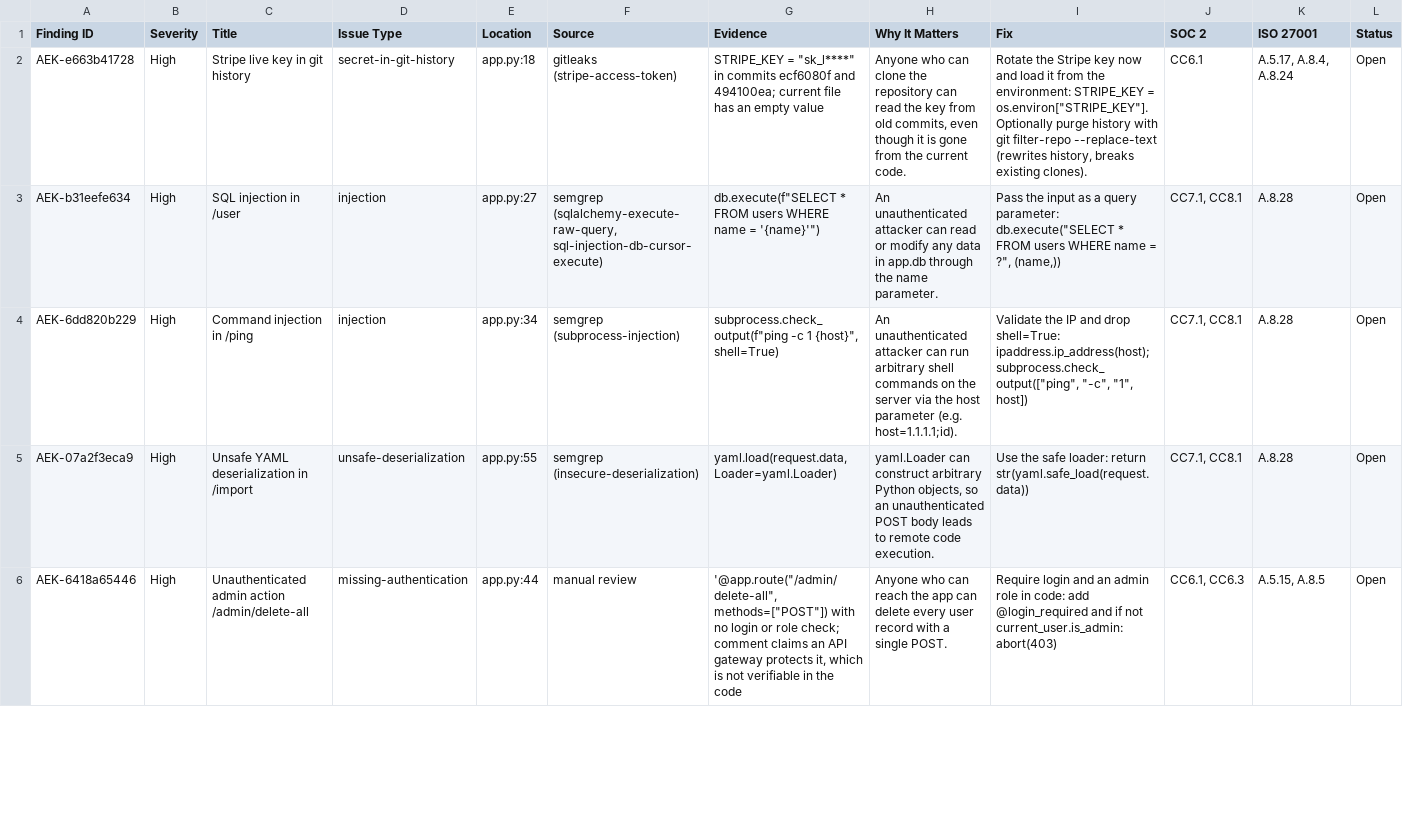
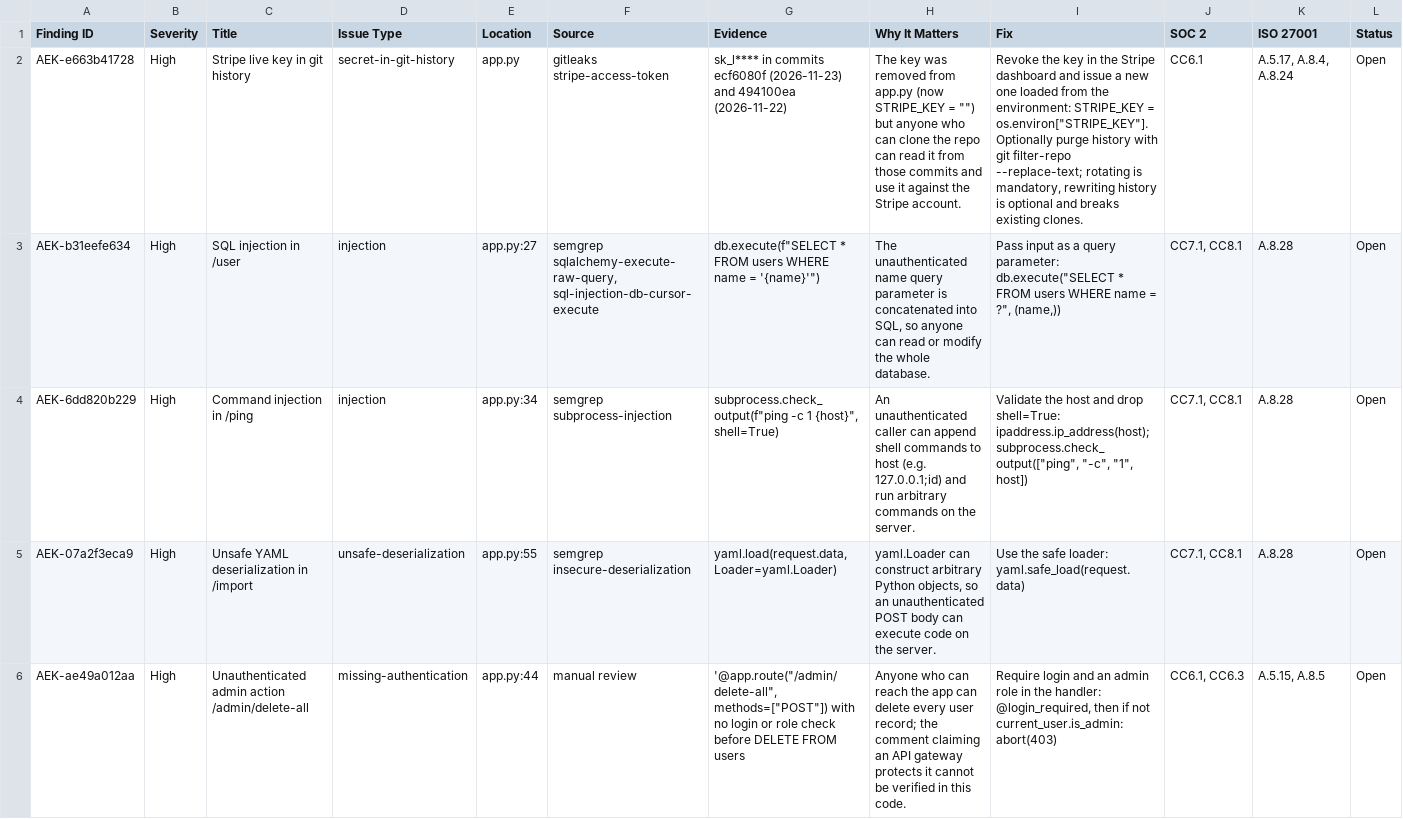
Before and after one commit to yaniv-hayun/audit-evidence-kit, a CSV file: examples/vulnerable-app/audit-results/security-findings.csv, drawn as a sheet; only a part is shown; the diff covers the shown part only; the diff names each change by its address in the sheet, - before the commit and + after, or states it on an @@ line.

```diff
--- a/examples/vulnerable-app/audit-results/security-findings.csv
+++ b/examples/vulnerable-app/audit-results/security-findings.csv
-E2 (Location): app.py:18
+E2 (Location): app.py
-F2 (Source): gitleaks (stripe-access-token)
+F2 (Source): gitleaks stripe-access-token
-G2 (Evidence): STRIPE_KEY = "sk_l****" in commits ecf6080f and 494100ea; current file has an empty value
+G2 (Evidence): sk_l**** in commits ecf6080f (2026-11-23) and 494100ea (2026-11-22)
-H2 (Why It Matters): Anyone who can clone the repository can read the key from old commits, even though it is gone from the current code.
+H2 (Why It Matters): The key was removed from app.py (now STRIPE_KEY = "") but anyone who can clone the repo can read it from those commits and use it against the Stripe account.
-I2 (Fix): Rotate the Stripe key now and load it from the environment: STRIPE_KEY = os.environ["STRIPE_KEY"]. Optionally purge history with git filter-repo --replace-text (rewrites history, breaks existing clones).
+I2 (Fix): Revoke the key in the Stripe dashboard and issue a new one loaded from the environment: STRIPE_KEY = os.environ["STRIPE_KEY"]. Optionally purge history with git filter-repo --replace-text; rotating is mandatory, rewriting history is optional and breaks existing clones.
-F3 (Source): semgrep (sqlalchemy-execute-raw-query, sql-injection-db-cursor-execute)
+F3 (Source): semgrep sqlalchemy-execute-raw-query, sql-injection-db-cursor-execute
-H3 (Why It Matters): An unauthenticated attacker can read or modify any data in app.db through the name parameter.
+H3 (Why It Matters): The unauthenticated name query parameter is concatenated into SQL, so anyone can read or modify the whole database.
-I3 (Fix): Pass the input as…
+I3 (Fix): Pass input as…
-F4 (Source): semgrep (subprocess-injection)
+F4 (Source): semgrep subprocess-injection
-H4 (Why It Matters): An unauthenticated attacker can run arbitrary shell commands on the server via the host parameter (e.g. host=1.1.1.1;id).
+H4 (Why It Matters): An unauthenticated caller can append shell commands to host (e.g. 127.0.0.1;id) and run arbitrary commands on the server.
-I4 (Fix): Validate the IP and drop…
+I4 (Fix): Validate the host and drop…
-F5 (Source): semgrep (insecure-deserialization)
+F5 (Source): semgrep insecure-deserialization
-H5 (Why It Matters): …POST body leads to remote code execution.
+H5 (Why It Matters): …POST body can execute code on the server.
-I5 (Fix): …safe loader: return str(yaml.safe_load(request.data))
+I5 (Fix): …safe loader: yaml.safe_load(request.data)
-A6 (Finding ID): AEK-6418a65446
+A6 (Finding ID): AEK-ae49a012aa
-G6 (Evidence): …or role check; comment claims an API gateway protects it, which is not verifiable in the code
+G6 (Evidence): …or role check before DELETE FROM users
-H6 (Why It Matters): …every user record with a single POST.
+H6 (Why It Matters): …every user record; the comment claiming an API gateway protects it cannot be verified in this code.
-I6 (Fix): …role in code: add @login_required and if not…
+I6 (Fix): …role in the handler: @login_required, then if not…
```
Also changed, not shown: 4 added rows, 2 removed rows and 67 edited cells elsewhere in this file, 13 other files.
